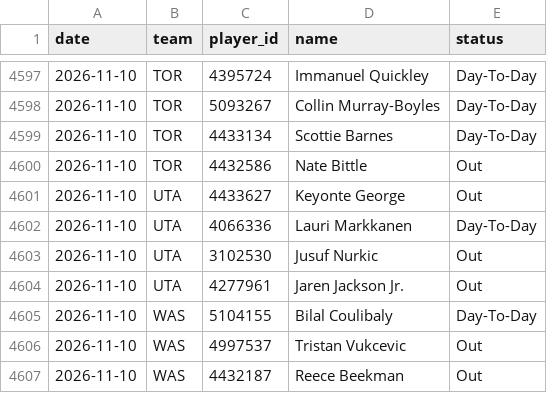
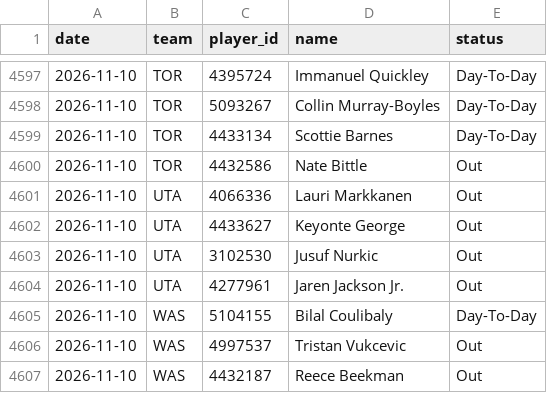
Before and after one commit to DEMON-X13/nba-hub, a CSV file: data/injuries_log.csv, drawn as a sheet; only a part is shown, gaps mark what is left out.

```diff
--- a/data/injuries_log.csv
+++ b/data/injuries_log.csv
@@ -4600,4 +4600,4 @@ date,team,player_id,name,status
 2026-11-10,TOR,4432586,Nate Bittle,Out
+2026-11-10,UTA,4066336,Lauri Markkanen,Out
 2026-11-10,UTA,4433627,Keyonte George,Out
-2026-11-10,UTA,4066336,Lauri Markkanen,Day-To-Day
 2026-11-10,UTA,3102530,Jusuf Nurkic,Out
```
Also changed, not shown: data/predictions.csv, 9 other files.
